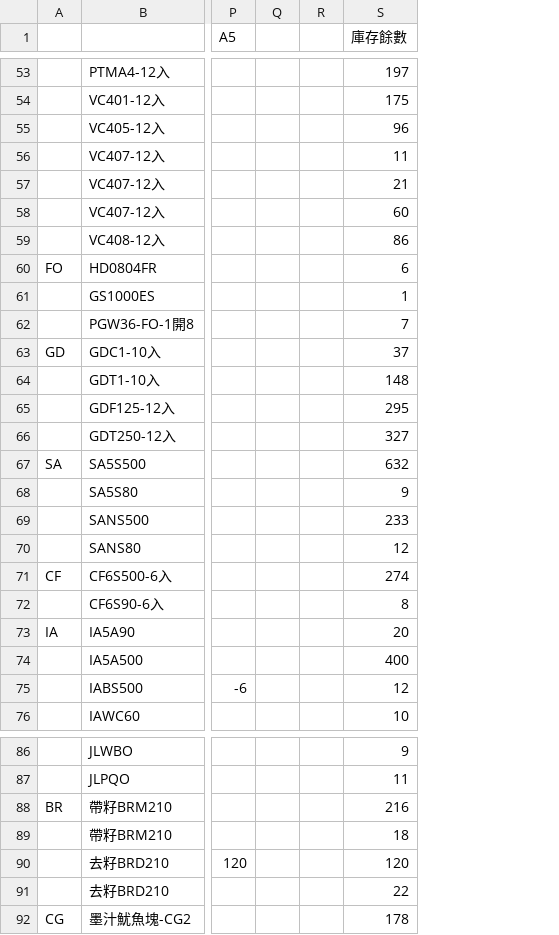
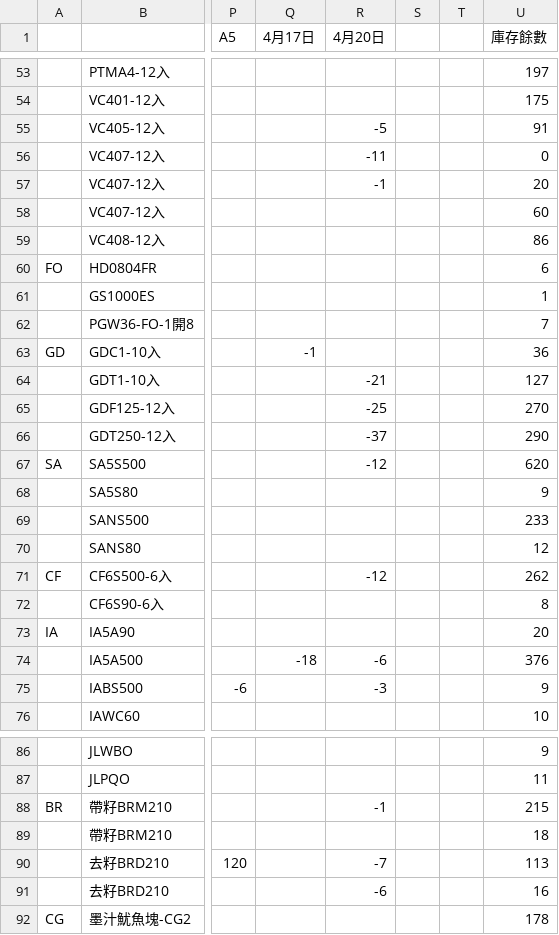
Before and after one commit to mingfonglpg-bit/-, a CSV file: chilled.csv, drawn as a sheet; only a part is shown, gaps mark what is left out; addresses are those after the commit; the diff covers the shown part only; the diff names each change by its address in the sheet, - before the commit and + after, or states it on an @@ line.

```diff
--- a/chilled.csv
+++ b/chilled.csv
+column Q (4月17日), rows 63-74: -1 |  |  |  |  |  |  |  |  |  |  | -18
+column R (4月20日), rows 55-75: -5 | -11 | -1 |  |  |  |  |  |  | -21 | -25 | -37 | -12 |  |  |  | -12 |  |  | -6 | -3; rows 88-91: -1 |  | -7 | -6
-U55 (庫存餘數): 96
+U55 (庫存餘數): 91
-U56 (庫存餘數): 11
+U56 (庫存餘數): 0
-U57 (庫存餘數): 21
+U57 (庫存餘數): 20
-U63 (庫存餘數): 37
+U63 (庫存餘數): 36
-U64 (庫存餘數): 148
+U64 (庫存餘數): 127
-U65 (庫存餘數): 295
+U65 (庫存餘數): 270
-U66 (庫存餘數): 327
+U66 (庫存餘數): 290
-U67 (庫存餘數): 632
+U67 (庫存餘數): 620
-U71 (庫存餘數): 274
+U71 (庫存餘數): 262
-U74 (庫存餘數): 400
+U74 (庫存餘數): 376
-U75 (庫存餘數): 12
+U75 (庫存餘數): 9
-U88 (庫存餘數): 216
+U88 (庫存餘數): 215
-U90 (庫存餘數): 120
+U90 (庫存餘數): 113
-U91 (庫存餘數): 22
+U91 (庫存餘數): 16
```
Also changed, not shown: 9 edited cells elsewhere in this file, 2 other files.
